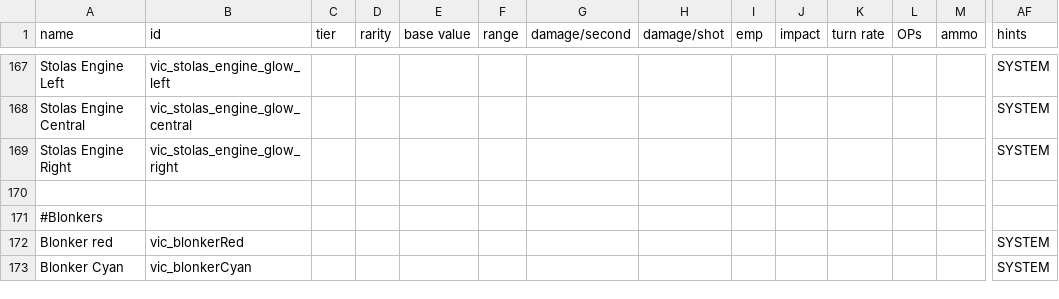
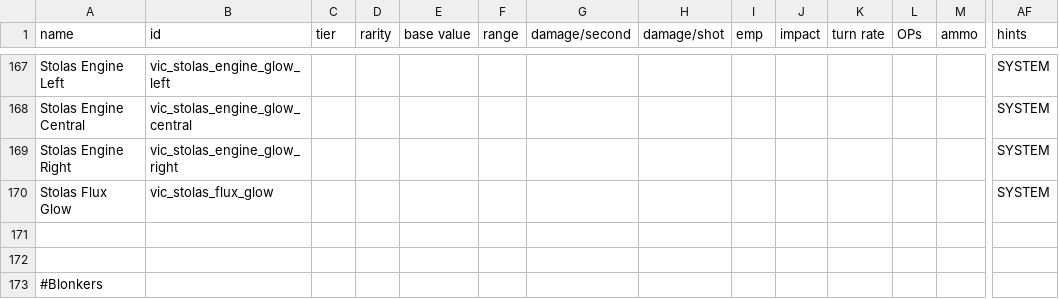
Before and after one commit to AstaratStarsector/VIC, a CSV file: VIC/data/weapons/weapon_data.csv, drawn as a sheet; only a part is shown, gaps mark what is left out; the shorter side is filled out with more unchanged rows; rows hold the shown columns only; the diff names each change by its address in the sheet, - before the commit and + after, or states it on an @@ line.

```diff
--- a/VIC/data/weapons/weapon_data.csv
+++ b/VIC/data/weapons/weapon_data.csv
+row 170: Stolas Flux Glow | vic_stolas_flux_glow |  |  |  |  |  |  |  |  |  |  |  | SYSTEM
+row 171: (empty)
```
Also changed, not shown: 9 other files.
